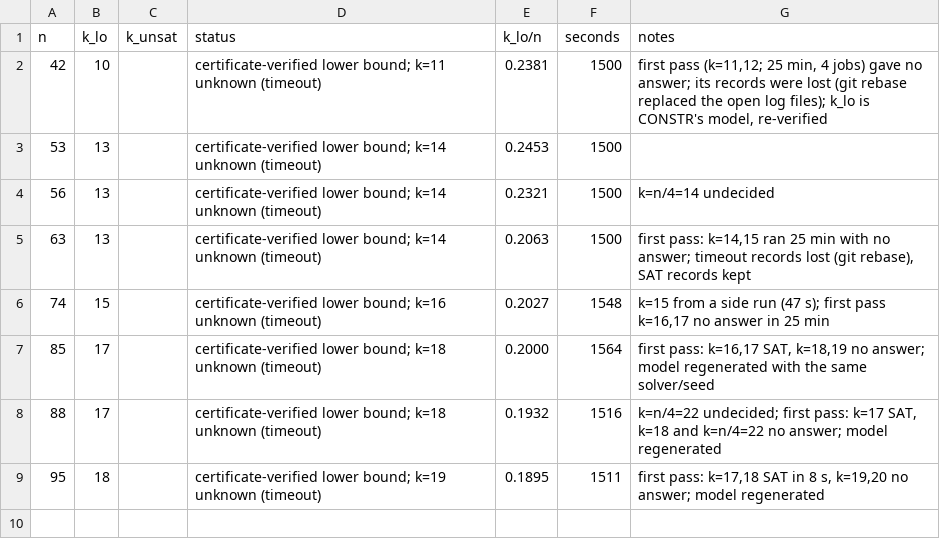
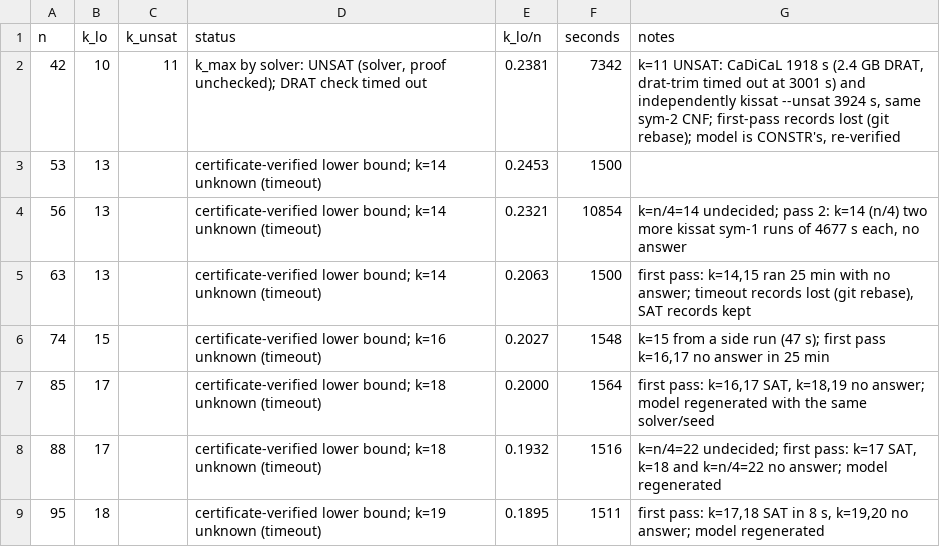
Before and after one commit to CuteSurtr/erdos-810-research, a TSV file: bruteforce/results/CYC/C4/table.tsv, drawn as a sheet.

Commit message:
CYC/C4: final results and report

```diff
--- a/bruteforce/results/CYC/C4/table.tsv
+++ b/bruteforce/results/CYC/C4/table.tsv
@@ -1,5 +1,5 @@
 n	k_lo	k_unsat	status	k_lo/n	seconds	notes
-42	10		certificate-verified lower bound; k=11 unknown (timeout)	0.2381	1500	first pass (k=11,12; 25 min, 4 jobs) gave no answer; its records were lost (git rebase replaced the open log files); k_lo is CONSTR's model, re-verified
+42	10	11	k_max by solver: UNSAT (solver, proof unchecked); DRAT check timed out	0.2381	7342	k=11 UNSAT: CaDiCaL 1918 s (2.4 GB DRAT, drat-trim timed out at 3001 s) and independently kissat --unsat 3924 s, same sym-2 CNF; first-pass records lost (git rebase); model is CONSTR's, re-verified
 53	13		certificate-verified lower bound; k=14 unknown (timeout)	0.2453	1500	
-56	13		certificate-verified lower bound; k=14 unknown (timeout)	0.2321	1500	k=n/4=14 undecided
+56	13		certificate-verified lower bound; k=14 unknown (timeout)	0.2321	10854	k=n/4=14 undecided; pass 2: k=14 (n/4) two more kissat sym-1 runs of 4677 s each, no answer
 63	13		certificate-verified lower bound; k=14 unknown (timeout)	0.2063	1500	first pass: k=14,15 ran 25 min with no answer; timeout records lost (git rebase), SAT records kept
```
Also changed, not shown: 9 other files.
